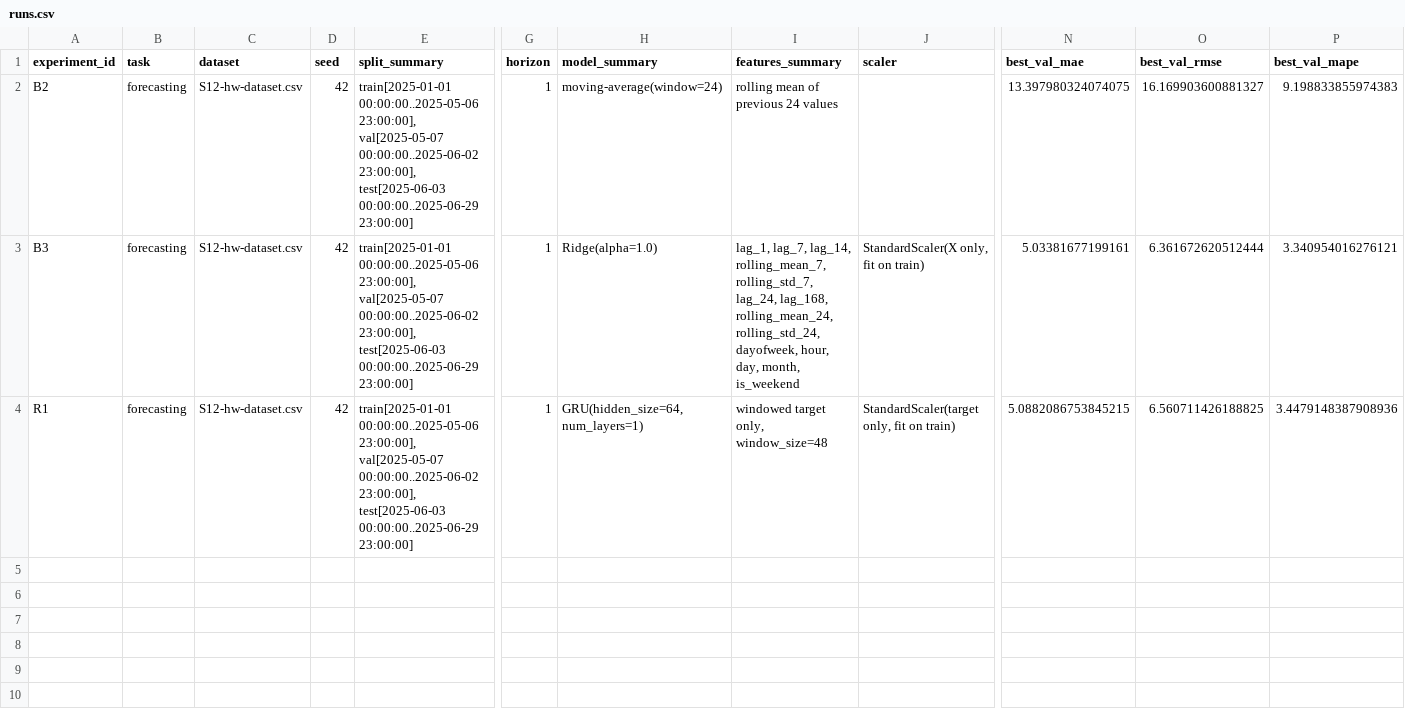
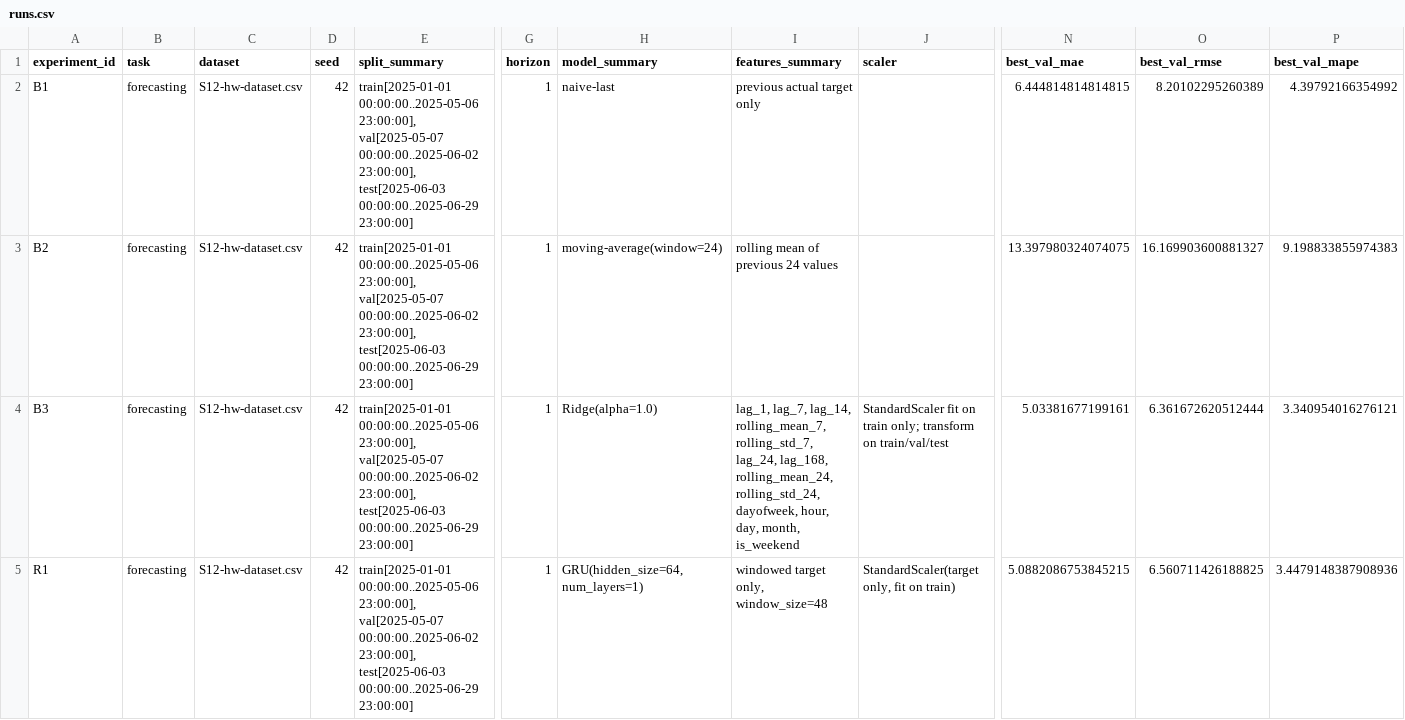
Before and after one commit to anouchh/Ix3_course, a CSV file: homeworks/HW12/artifacts/runs.csv, drawn as a sheet; only a part is shown, gaps mark what is left out; addresses are those after the commit; rows hold the shown columns only; the diff names each change by its address in the sheet, - before the commit and + after, or states it on an @@ line.

```diff
--- a/homeworks/HW12/artifacts/runs.csv
+++ b/homeworks/HW12/artifacts/runs.csv
+row 2: B1 | forecasting | S12-hw-dataset.csv | 42 | train[2025-01-01 00:00:00..2025-05-06 23:00:00], val[2025-05-07 00:00:00..2025-06-02 23:00:00], test[2025-06-03 00:00:00..2025-06-29 23:00:00] | 1 | naive-last | previous actual target only |  | 6.444814814814815 | 8.20102295260389 | 4.39792166354992
-J4 (scaler): StandardScaler(X only, fit on train)
+J4 (scaler): StandardScaler fit on train only; transform on train/val/test
```
Also changed, not shown: homeworks/HW10-11/artifacts/runs.csv, 9 other files.
